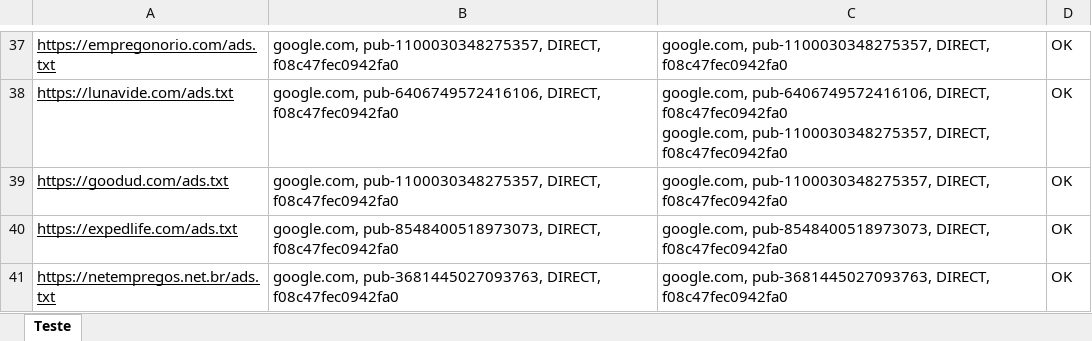
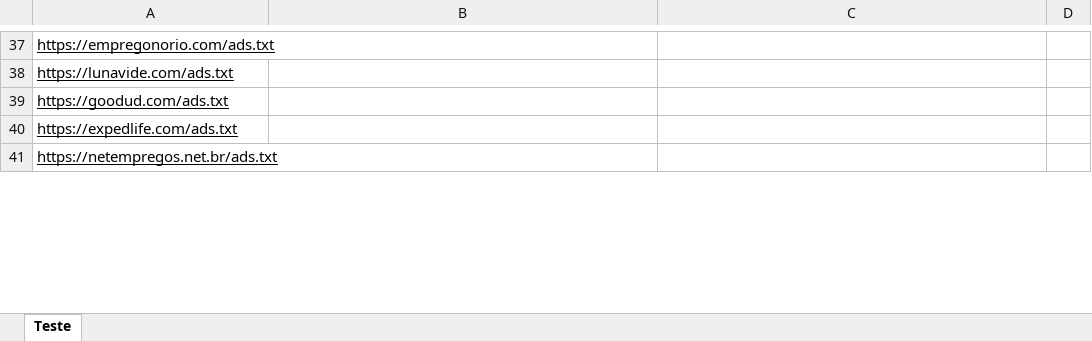
Before and after one commit to IagoRamone/scripts_winup, an Excel workbook: checklist.xlsx, sheet Teste, drawn as a sheet; only a part is shown, gaps mark what is left out; values as stored, in another font and other column widths than the file's, no borders; table styles not drawn; ↵ is a line break in a cell; the diff covers the shown part only; the diff names each change by its address in the sheet, - before the commit and + after, or states it on an @@ line.

```diff
--- a/checklist.xlsx (sheet Teste)
+++ b/checklist.xlsx (sheet Teste)
-B37: google.com, pub-1100030348275357, DIRECT, f08c47fec0942fa0
+B37: (empty)
-C37: google.com, pub-1100030348275357, DIRECT, f08c47fec0942fa0
+C37: (empty)
-D37:D41: OK
+D37:D41: (empty)
-B38: google.com, pub-6406749572416106, DIRECT, f08c47fec0942fa0
+B38: (empty)
-C38: google.com, pub-6406749572416106, DIRECT, f08c47fec0942fa0 ↵ google.com, pub-1100030348275357, DIRECT, f08c47fec0942fa0
+C38: (empty)
-B39: google.com, pub-1100030348275357, DIRECT, f08c47fec0942fa0
+B39: (empty)
-C39: google.com, pub-1100030348275357, DIRECT, f08c47fec0942fa0
+C39: (empty)
-B40: google.com, pub-8548400518973073, DIRECT, f08c47fec0942fa0
+B40: (empty)
-C40: google.com, pub-8548400518973073, DIRECT, f08c47fec0942fa0
+C40: (empty)
-B41: google.com, pub-3681445027093763, DIRECT, f08c47fec0942fa0
+B41: (empty)
-C41: google.com, pub-3681445027093763, DIRECT, f08c47fec0942fa0
+C41: (empty)
```
Also changed, not shown: 120 edited cells elsewhere in this sheet, 1 other file.
